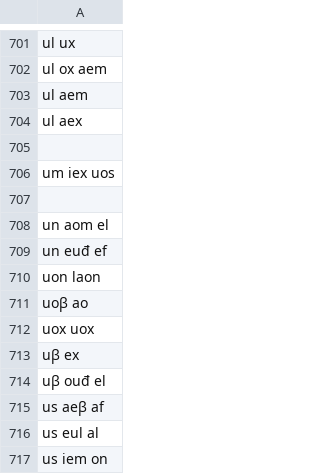
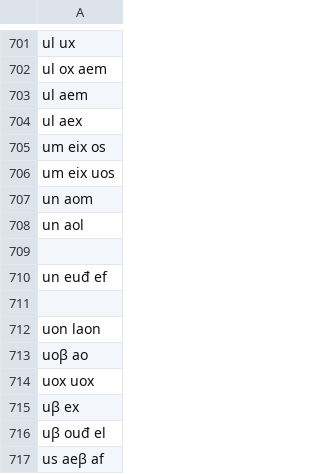
Before and after one commit to Naz713/word_gen, a CSV file: old_word_list.csv, drawn as a sheet; only a part is shown, gaps mark what is left out; the shorter side is filled out with more unchanged rows.

Commit message:
words

```diff
--- a/old_word_list.csv
+++ b/old_word_list.csv
@@ -704,7 +704,9 @@ ul aem
 ul aex
+um eix os
+um eix uos
+un aom
+un aol
 
-um iex uos
+un euđ ef
 
-un aom el
-un euđ ef
 uon laon
```
